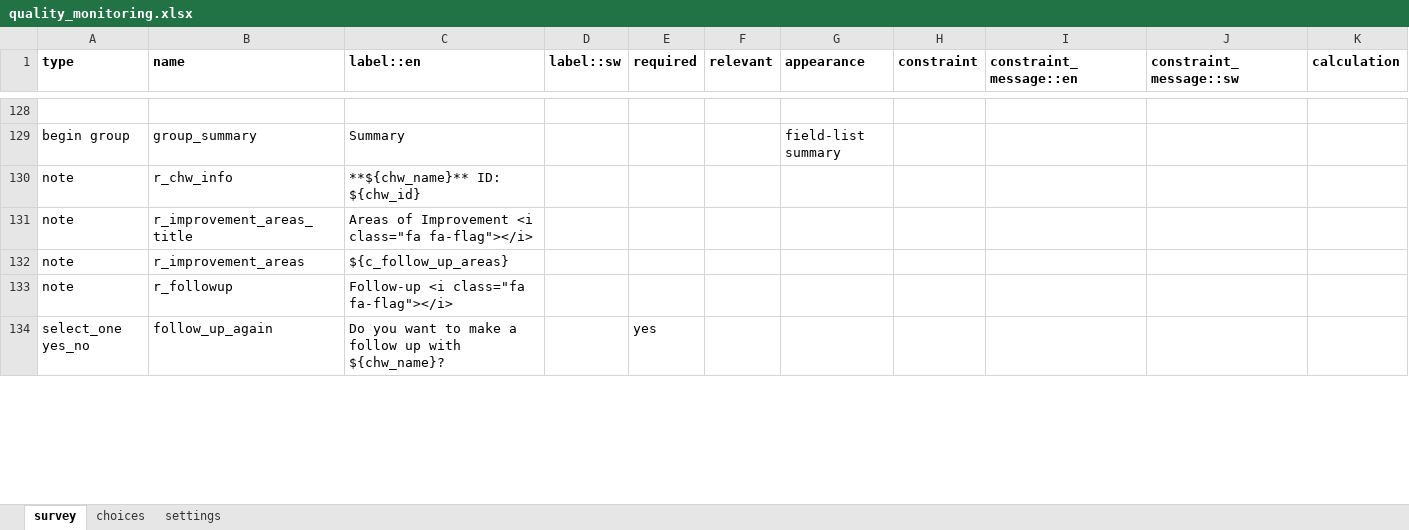
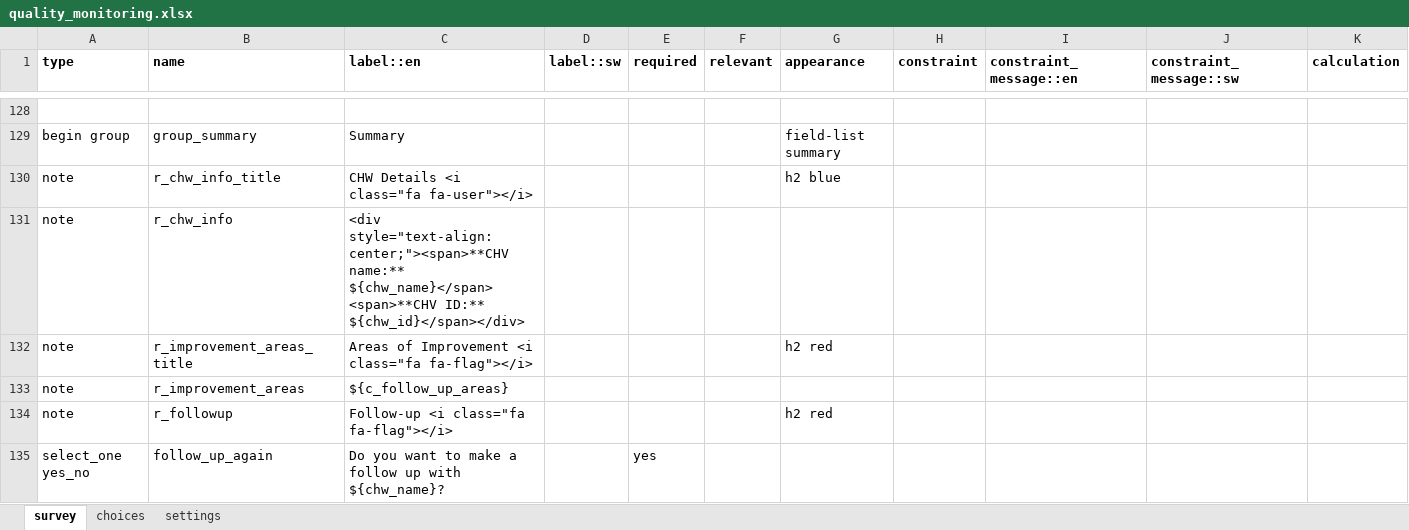
Before and after one commit to medic/cht-dtree-supervisor-app, an Excel workbook: forms/app/quality_monitoring.xlsx, sheet survey, drawn as a sheet; only a part is shown, gaps mark what is left out; values as stored, in another font and other column widths than the file's, no borders; charts and pictures not drawn; addresses are those after the commit; rows hold the shown columns only; ↵ is a line break in a cell; the diff covers the shown part only; the diff names each change by its address in the sheet, - before the commit and + after, or states it on an @@ line.

```diff
--- a/forms/app/quality_monitoring.xlsx (sheet survey)
+++ b/forms/app/quality_monitoring.xlsx (sheet survey)
+row 130: note | r_chw_info_title | CHW Details <i class="fa fa-user"></i> |  |  |  | h2 blue
-C131 (label::en): **${chw_name}** ID: ${chw_id}
+C131 (label::en): <div style="text-align:center;"><span>**CHV name:** ${chw_name}</span> ↵ <span>**CHV ID:** ${chw_id}</span></div>
-G132 (appearance): (empty)
+G132 (appearance): h2 red
-G134 (appearance): (empty)
+G134 (appearance): h2 red
```
Also changed, not shown: 4 added rows and 2 edited cells elsewhere in this sheet, sheet settings, forms/app/chw_monthly_meeting.xlsx, forms/app/quality_monitoring_planning.xlsx.
